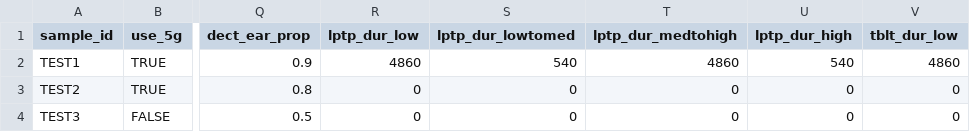
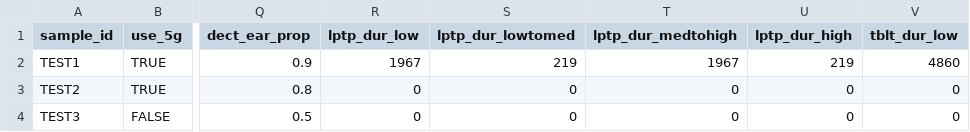
Before and after one commit to wipfir97/RFDose, a CSV file: inst/extdata/example_data.csv, drawn as a sheet; only a part is shown, gaps mark what is left out; the diff names each change by its address in the sheet, - before the commit and + after, or states it on an @@ line.

```diff
--- a/inst/extdata/example_data.csv
+++ b/inst/extdata/example_data.csv
-R2 (lptp_dur_low): 4860
+R2 (lptp_dur_low): 1967
-S2 (lptp_dur_lowtomed): 540
+S2 (lptp_dur_lowtomed): 219
-T2 (lptp_dur_medtohigh): 4860
+T2 (lptp_dur_medtohigh): 1967
-U2 (lptp_dur_high): 540
+U2 (lptp_dur_high): 219
```
Also changed, not shown: 6 other files.
